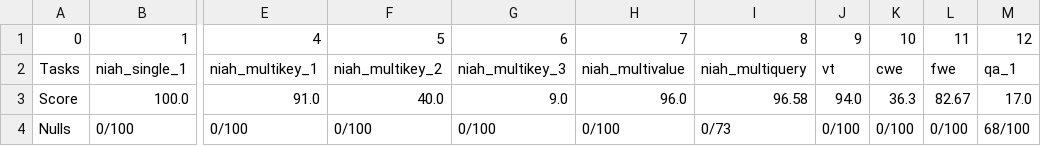
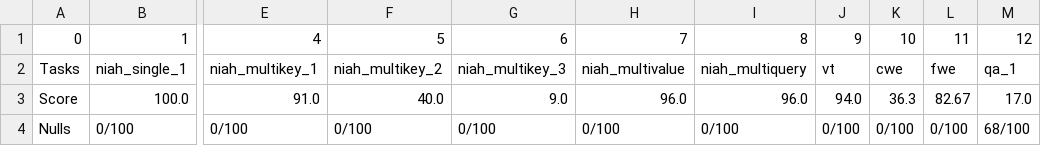
Before and after one commit to W1sh222/conv, a CSV file: eval/RULER/scripts/benchmark_root/stage3_extend_96k128k_t065_s8_yarn4_bf16_ema_step9750_positive_mass_v1_conv_fuse_8_topp_0.92_qwen3-8b/synthetic/131072/pred/summary.csv, drawn as a sheet; only a part is shown, gaps mark what is left out; the diff names each change by its address in the sheet, - before the commit and + after, or states it on an @@ line.

```diff
--- a/eval/RULER/scripts/benchmark_root/stage3_extend_96k128k_t065_s8_yarn4_bf16_ema_step9750_positive_mass_v1_conv_fuse_8_topp_0.92_qwen3-8b/synthetic/131072/pred/summary.csv
+++ b/eval/RULER/scripts/benchmark_root/stage3_extend_96k128k_t065_s8_yarn4_bf16_ema_step9750_positive_mass_v1_conv_fuse_8_topp_0.92_qwen3-8b/synthetic/131072/pred/summary.csv
-I3: 96.58
+I3: 96.0
-I4: 0/73
+I4: 0/100
```
Also changed, not shown: 1 other file.
